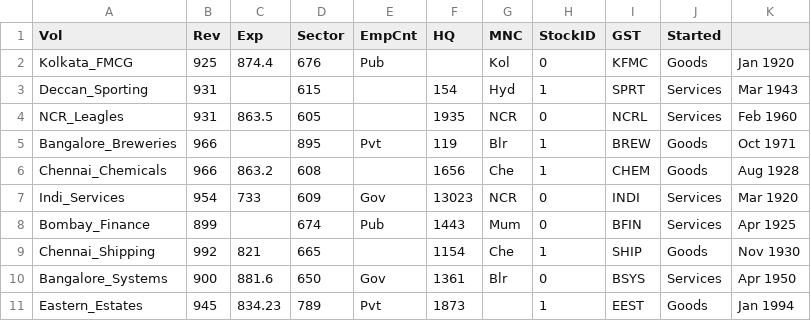
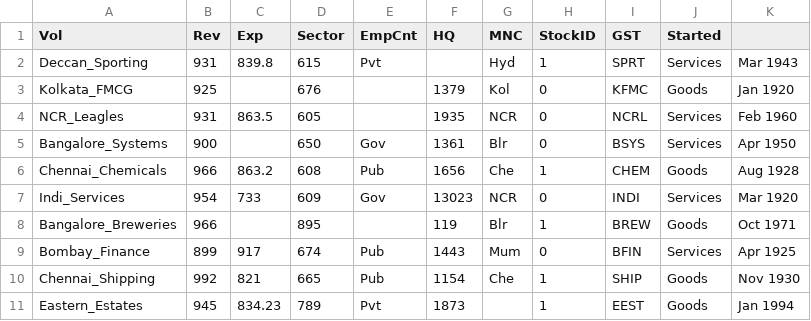
Before and after one commit to vcsgithub/vcsgithub.github.io, a CSV file: lds0.csv, drawn as a sheet.

Commit message:
Update lds0.csv

```diff
--- a/lds0.csv
+++ b/lds0.csv
@@ -1,11 +1,11 @@
 Vol,Rev,Exp,Sector,EmpCnt,HQ,MNC,StockID,GST,Started
-Kolkata_FMCG,925,874.4,676,Pub,,Kol,0,KFMC,Goods,Jan 1920
-Deccan_Sporting,931,,615,,154,Hyd,1,SPRT,Services,Mar 1943
+Deccan_Sporting,931,839.8,615,Pvt,,Hyd,1,SPRT,Services,Mar 1943
+Kolkata_FMCG,925,,676,,1379,Kol,0,KFMC,Goods,Jan 1920
 NCR_Leagles,931,863.5,605,,1935,NCR,0,NCRL,Services,Feb 1960
-Bangalore_Breweries,966,,895,Pvt,119,Blr,1,BREW,Goods,Oct 1971
-Chennai_Chemicals,966,863.2,608,,1656,Che,1,CHEM,Goods,Aug 1928
+Bangalore_Systems,900,,650,Gov,1361,Blr,0,BSYS,Services,Apr 1950
+Chennai_Chemicals,966,863.2,608,Pub,1656,Che,1,CHEM,Goods,Aug 1928
 Indi_Services,954,733,609,Gov,13023,NCR,0,INDI,Services,Mar 1920
-Bombay_Finance,899,,674,Pub,1443,Mum,0,BFIN,Services,Apr 1925
-Chennai_Shipping,992,821,665,,1154,Che,1,SHIP,Goods,Nov 1930
-Bangalore_Systems,900,881.6,650,Gov,1361,Blr,0,BSYS,Services,Apr 1950
+Bangalore_Breweries,966,,895,,119,Blr,1,BREW,Goods,Oct 1971
+Bombay_Finance,899,917,674,Pub,1443,Mum,0,BFIN,Services,Apr 1925
+Chennai_Shipping,992,821,665,Pub,1154,Che,1,SHIP,Goods,Nov 1930
 Eastern_Estates,945,834.23,789,Pvt,1873,,1,EEST,Goods,Jan 1994
```
